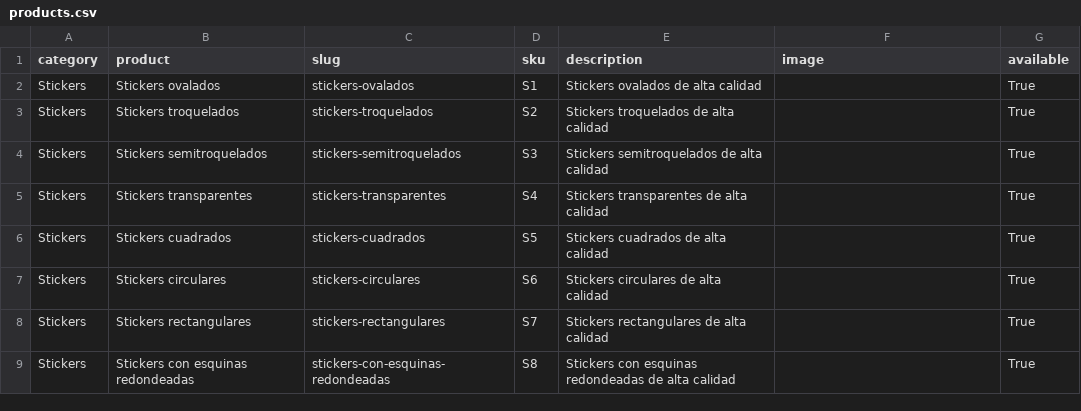
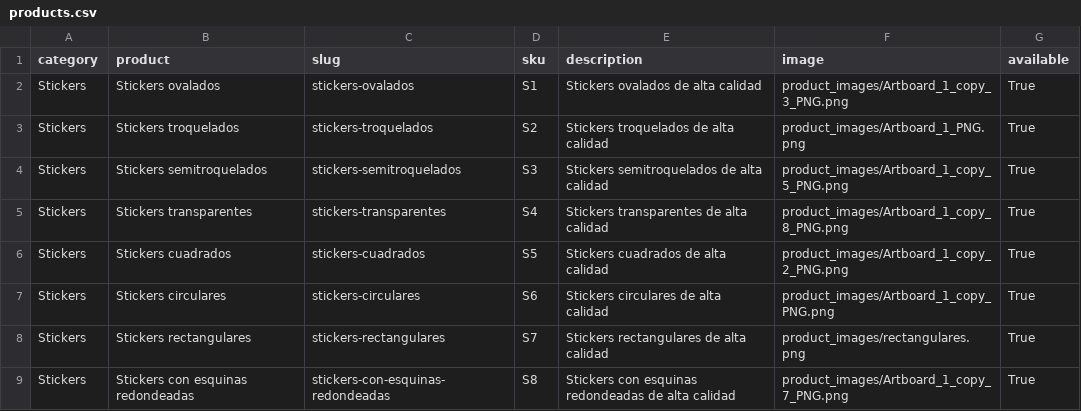
Before and after one commit to OmarGonD/stickers_gallito, a CSV file: static/data/products.csv, drawn as a sheet.

```diff
--- a/static/data/products.csv
+++ b/static/data/products.csv
@@ -1,9 +1,9 @@
 category,product,slug,sku,description,image,available
-Stickers,Stickers ovalados,stickers-ovalados,S1,Stickers ovalados de alta calidad,,True
-Stickers,Stickers troquelados,stickers-troquelados,S2,Stickers troquelados de alta calidad,,True
-Stickers,Stickers semitroquelados,stickers-semitroquelados,S3,Stickers semitroquelados de alta calidad,,True
-Stickers,Stickers transparentes,stickers-transparentes,S4,Stickers transparentes de alta calidad,,True
-Stickers,Stickers cuadrados,stickers-cuadrados,S5,Stickers cuadrados de alta calidad,,True
-Stickers,Stickers circulares,stickers-circulares,S6,Stickers circulares de alta calidad,,True
-Stickers,Stickers rectangulares,stickers-rectangulares,S7,Stickers rectangulares de alta calidad,,True
-Stickers,Stickers con esquinas redondeadas,stickers-con-esquinas-redondeadas,S8,Stickers con esquinas redondeadas de alta calidad,,True
+Stickers,Stickers ovalados,stickers-ovalados,S1,Stickers ovalados de alta calidad,product_images/Artboard_1_copy_3_PNG.png,True
+Stickers,Stickers troquelados,stickers-troquelados,S2,Stickers troquelados de alta calidad,product_images/Artboard_1_PNG.png,True
+Stickers,Stickers semitroquelados,stickers-semitroquelados,S3,Stickers semitroquelados de alta calidad,product_images/Artboard_1_copy_5_PNG.png,True
+Stickers,Stickers transparentes,stickers-transparentes,S4,Stickers transparentes de alta calidad,product_images/Artboard_1_copy_8_PNG.png,True
+Stickers,Stickers cuadrados,stickers-cuadrados,S5,Stickers cuadrados de alta calidad,product_images/Artboard_1_copy_2_PNG.png,True
+Stickers,Stickers circulares,stickers-circulares,S6,Stickers circulares de alta calidad,product_images/Artboard_1_copy_PNG.png,True
+Stickers,Stickers rectangulares,stickers-rectangulares,S7,Stickers rectangulares de alta calidad,product_images/rectangulares.png,True
+Stickers,Stickers con esquinas redondeadas,stickers-con-esquinas-redondeadas,S8,Stickers con esquinas redondeadas de alta calidad,product_images/Artboard_1_copy_7_PNG.png,True
```
Also changed, not shown: static/data/products_pricing.csv, static/data/samples.csv, 9 other files.
